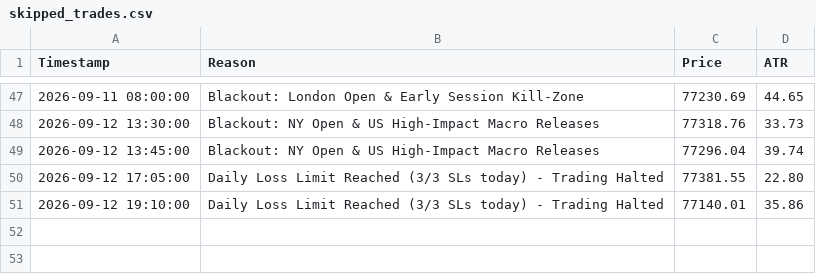
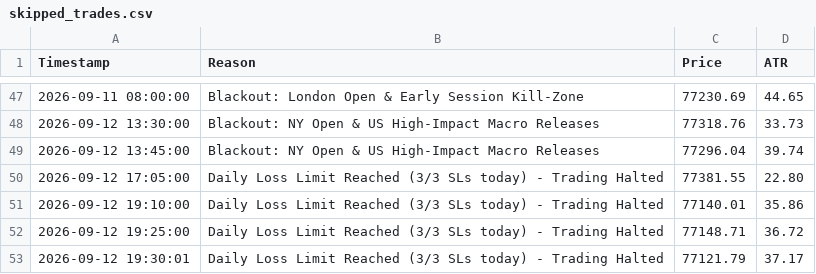
Before and after one commit to shashidaren/bitcoin-trading-bot, a CSV file: skipped_trades.csv, drawn as a sheet; only a part is shown, gaps mark what is left out; the diff names each change by its address in the sheet, - before the commit and + after, or states it on an @@ line.

```diff
--- a/skipped_trades.csv
+++ b/skipped_trades.csv
+row 52: 2026-09-12 19:25:00 | Daily Loss Limit Reached (3/3 SLs today) - Trading Halted | 77148.71 | 36.72
+row 53: 2026-09-12 19:30:01 | Daily Loss Limit Reached (3/3 SLs today) - Trading Halted | 77121.79 | 37.17
```
Also changed, not shown: forward_test_log.csv, 1 other file.
